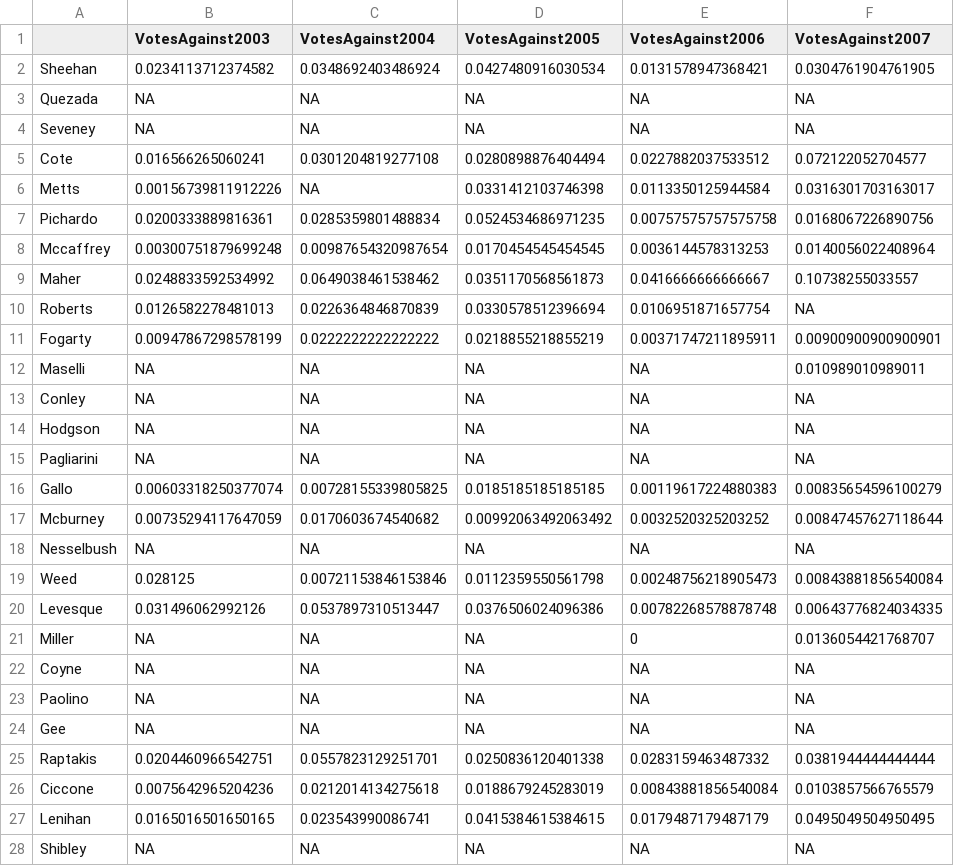
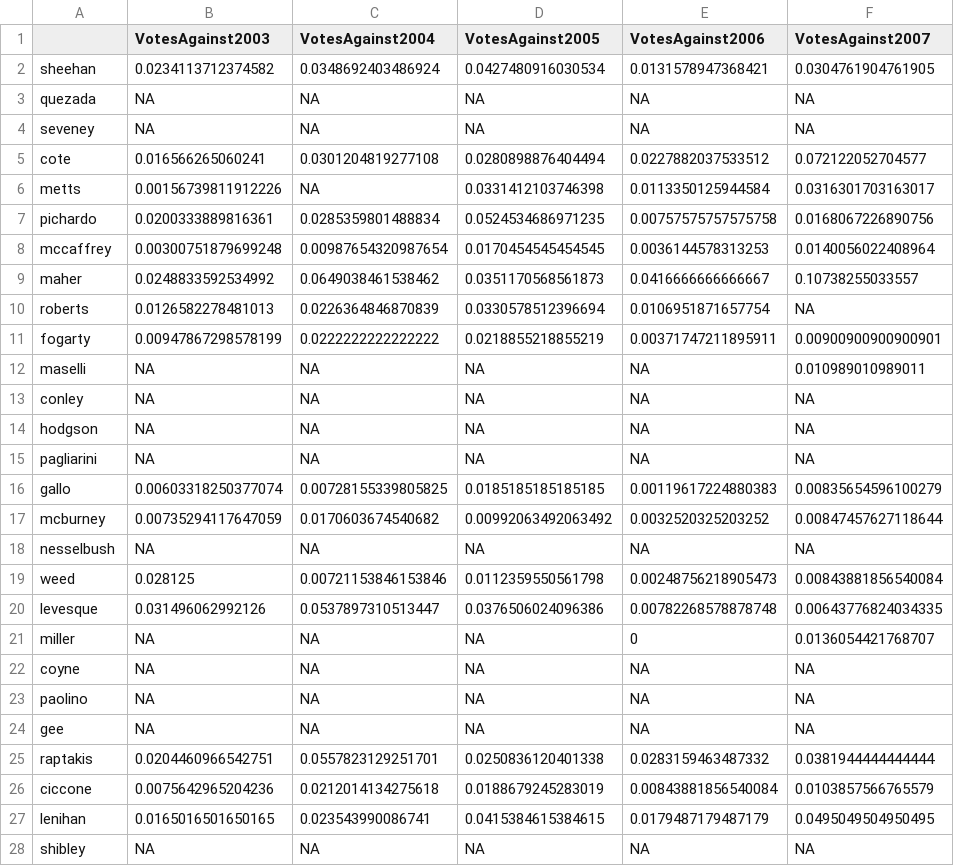
Before and after one commit to seansegal/parity-in-the-senate, a CSV file: data/votesagainstall.csv, drawn as a sheet; only a part is shown; the diff covers the shown part only; the diff names each change by its address in the sheet, - before the commit and + after, or states it on an @@ line.

```diff
--- a/data/votesagainstall.csv
+++ b/data/votesagainstall.csv
-A2: Sheehan
+A2: sheehan
-A3: Quezada
+A3: quezada
-A4: Seveney
+A4: seveney
-A5: Cote
+A5: cote
-A6: Metts
+A6: metts
-A7: Pichardo
+A7: pichardo
-A8: Mccaffrey
+A8: mccaffrey
-A9: Maher
+A9: maher
-A10: Roberts
+A10: roberts
-A11: Fogarty
+A11: fogarty
-A12: Maselli
+A12: maselli
-A13: Conley
+A13: conley
-A14: Hodgson
+A14: hodgson
-A15: Pagliarini
+A15: pagliarini
-A16: Gallo
+A16: gallo
-A17: Mcburney
+A17: mcburney
-A18: Nesselbush
+A18: nesselbush
-A19: Weed
+A19: weed
-A20: Levesque
+A20: levesque
-A21: Miller
+A21: miller
-A22: Coyne
+A22: coyne
-A23: Paolino
+A23: paolino
-A24: Gee
+A24: gee
-A25: Raptakis
+A25: raptakis
-A26: Ciccone
+A26: ciccone
-A27: Lenihan
+A27: lenihan
-A28: Shibley
+A28: shibley
```
Also changed, not shown: 35 edited cells elsewhere in this file, data/senator_pairsall.csv, 1 other file.
